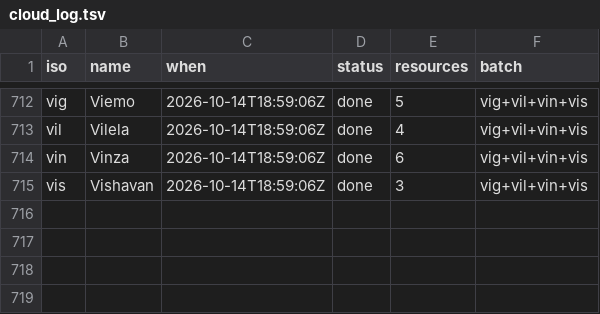
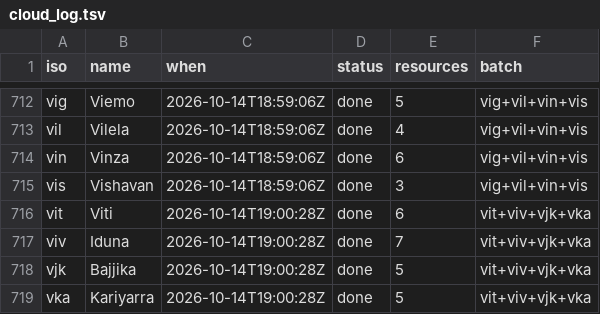
Before and after one commit to kornai/k12, a TSV file: plan/cloud_log.tsv, drawn as a sheet; only a part is shown, gaps mark what is left out.

```diff
--- a/plan/cloud_log.tsv
+++ b/plan/cloud_log.tsv
@@ -715 +715,5 @@ vin	Vinza	2026-10-14T18:59:06Z	done	6	vig+vil+vin+vis
 vis	Vishavan	2026-10-14T18:59:06Z	done	3	vig+vil+vin+vis
+vit	Viti	2026-10-14T19:00:28Z	done	6	vit+viv+vjk+vka
+viv	Iduna	2026-10-14T19:00:28Z	done	7	vit+viv+vjk+vka
+vjk	Bajjika	2026-10-14T19:00:28Z	done	5	vit+viv+vjk+vka
+vka	Kariyarra	2026-10-14T19:00:28Z	done	5	vit+viv+vjk+vka
```
Also changed, not shown: 16 other files.
